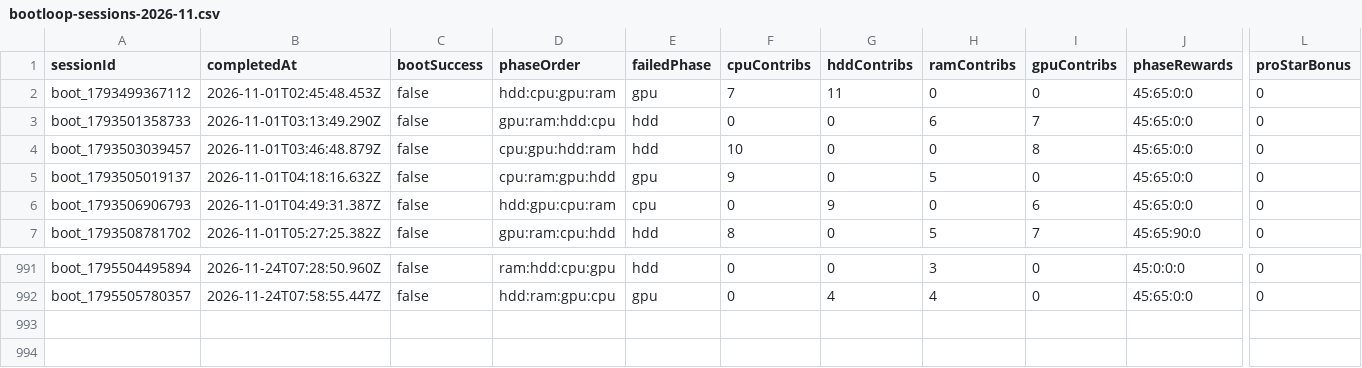
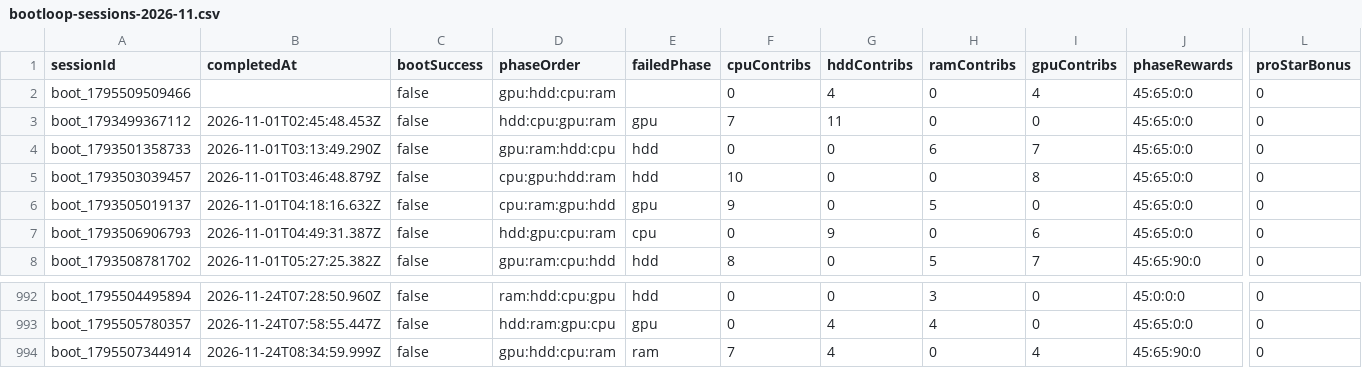
Before and after one commit to zosky/zoskyCube-archive, a CSV file: data/bootloop-sessions-2026-11.csv, drawn as a sheet; only a part is shown, gaps mark what is left out; rows hold the shown columns only; the diff names each change by its address in the sheet, - before the commit and + after, or states it on an @@ line.

```diff
--- a/data/bootloop-sessions-2026-11.csv
+++ b/data/bootloop-sessions-2026-11.csv
+row 2: boot_1795509509466 |  | false | gpu:hdd:cpu:ram |  | 0 | 4 | 0 | 4 | 45:65:0:0 | 0
+row 994: boot_1795507344914 | 2026-11-24T08:34:59.999Z | false | gpu:hdd:cpu:ram | ram | 7 | 4 | 0 | 4 | 45:65:90:0 | 0
```
Also changed, not shown: data/bootloop-handouts-2026-11.csv, data/gauntlet-votes-2026-11.csv, 4 other files.
